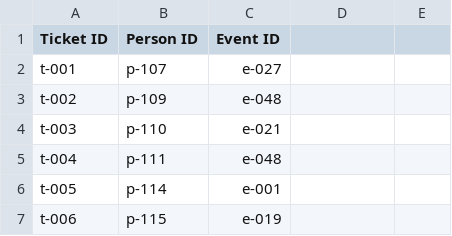
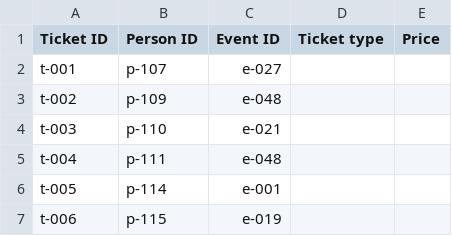
Before and after one commit to oasrajvanshi/film-festival-agent, a CSV file: data/csv/tickets.csv, drawn as a sheet; only a part is shown; the diff names each change by its address in the sheet, - before the commit and + after, or states it on an @@ line.

```diff
--- a/data/csv/tickets.csv
+++ b/data/csv/tickets.csv
-D1: (empty)
+D1: Ticket type
-E1: (empty)
+E1: Price
```
Also changed, not shown: data/csv/people.csv, data/csv/schedule-grid.csv, 11 other files.
